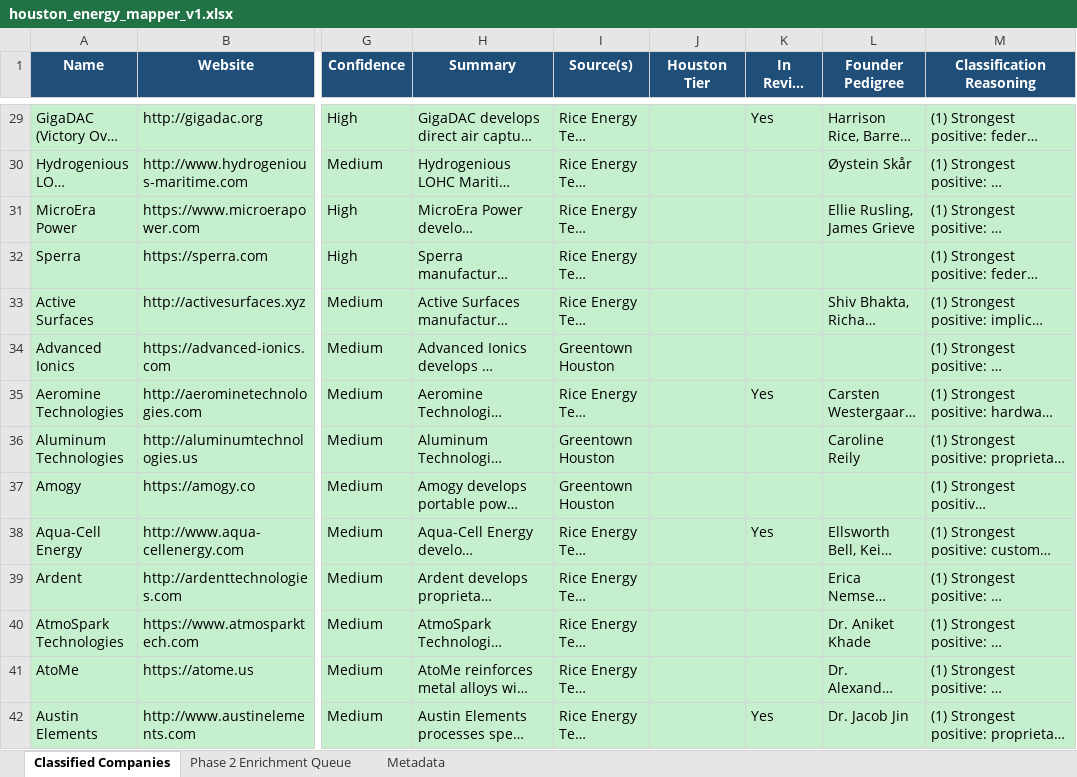
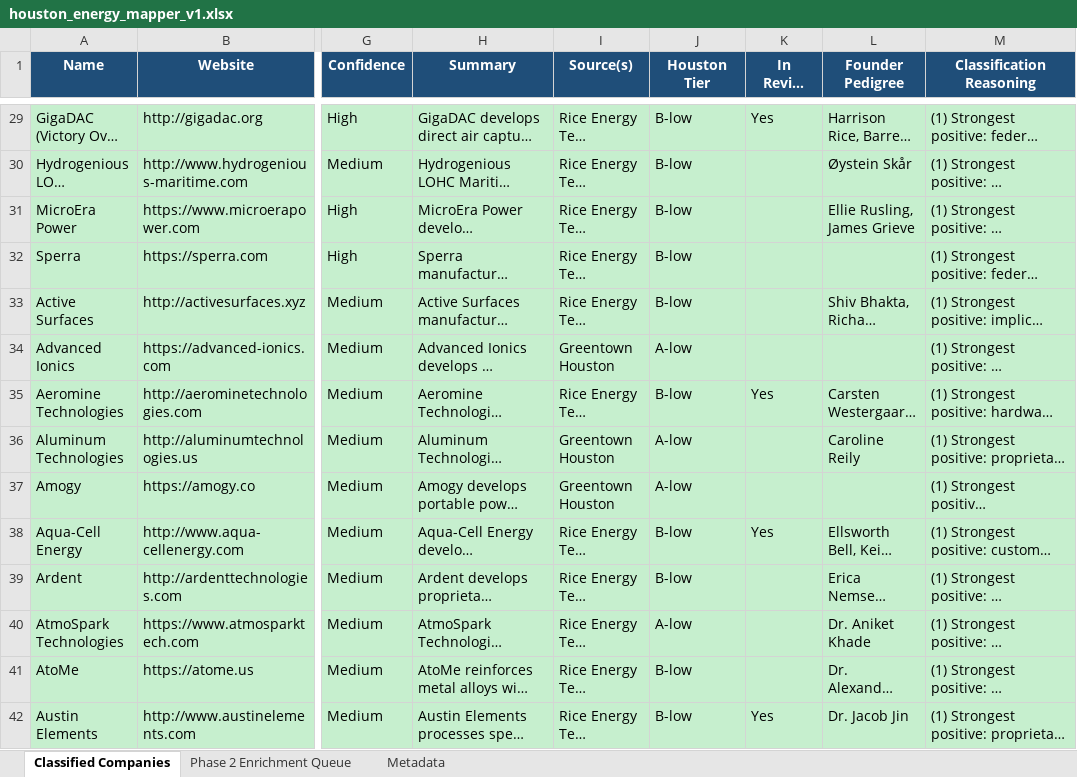
Before and after one commit to isaiahtsau/houston-energy-mapper, an Excel workbook: data/exports/houston_energy_mapper_v1.xlsx, sheet Classified Companies, drawn as a sheet; only a part is shown, gaps mark what is left out; long unchanged cells end in …; values as stored, in another font and other column widths than the file's, no borders; the diff covers the shown part only; the diff names each change by its address in the sheet, - before the commit and + after, or states it on an @@ line.

```diff
--- a/data/exports/houston_energy_mapper_v1.xlsx (sheet Classified Companies)
+++ b/data/exports/houston_energy_mapper_v1.xlsx (sheet Classified Companies)
-J29:J33 (Houston Tier): (empty)
+J29:J33 (Houston Tier): B-low
-J34 (Houston Tier): (empty)
+J34 (Houston Tier): A-low
-J35 (Houston Tier): (empty)
+J35 (Houston Tier): B-low
-J36:J37 (Houston Tier): (empty)
+J36:J37 (Houston Tier): A-low
-J38:J39 (Houston Tier): (empty)
+J38:J39 (Houston Tier): B-low
-J40 (Houston Tier): (empty)
+J40 (Houston Tier): A-low
-J41:J42 (Houston Tier): (empty)
+J41:J42 (Houston Tier): B-low
```
Also changed, not shown: 741 edited cells elsewhere in this sheet, sheet Phase 2 Enrichment Queue, sheet Metadata, 1 other file.
